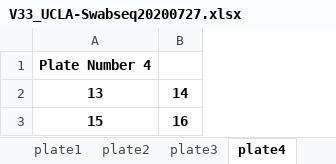
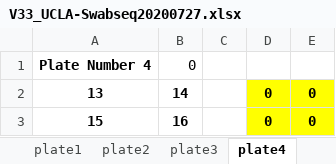
Before and after one commit to joshsbloom/swabseq, an Excel workbook: runs/v33/V33_UCLA-Swabseq20200727.xlsx, sheet plate4, drawn as a sheet; values as stored, in another font and other column widths than the file's, no borders; charts and pictures not drawn; the diff names each change by its address in the sheet, - before the commit and + after, or states it on an @@ line.

```diff
--- a/runs/v33/V33_UCLA-Swabseq20200727.xlsx (sheet plate4)
+++ b/runs/v33/V33_UCLA-Swabseq20200727.xlsx (sheet plate4)
+column C, empty
+column D, rows 2-3: 0 | 0
+column E, rows 2-3: 0 | 0
-B1: (empty)
+B1: 0
```
Also changed, not shown: sheet plate1, sheet plate3, sheet plate2, formulas that keep their value, charts or pictures, 14 other files.
